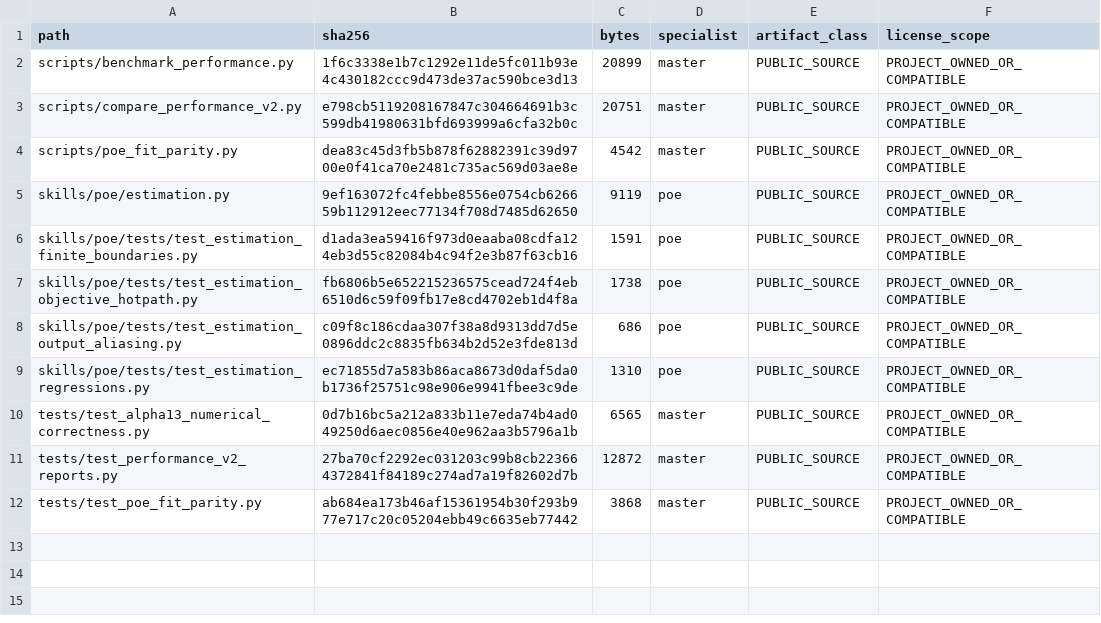
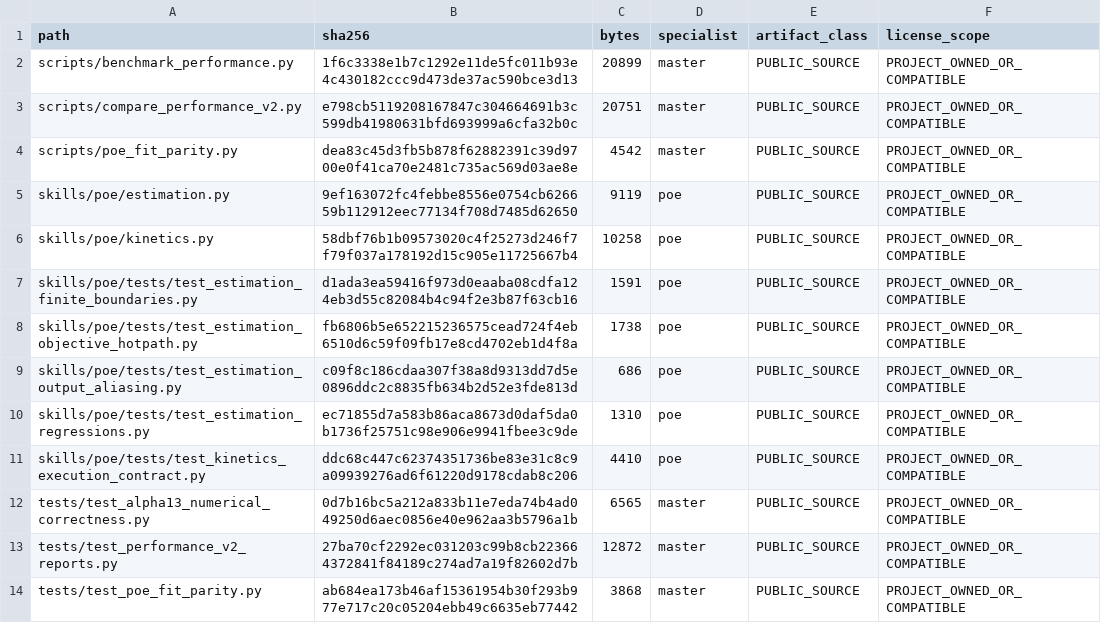
Before and after one commit to SUNHAOJUN22/TSAO-PROCESSING-SKILL, a TSV file: reports/SOURCE_CORE_OVERLAY.tsv, drawn as a sheet.

```diff
--- a/reports/SOURCE_CORE_OVERLAY.tsv
+++ b/reports/SOURCE_CORE_OVERLAY.tsv
@@ -5,2 +5,3 @@ scripts/poe_fit_parity.py	dea83c45d3fb5b878f62882391c39d9700e0f41ca70e2481c735ac
 skills/poe/estimation.py	9ef163072fc4febbe8556e0754cb626659b112912eec77134f708d7485d62650	9119	poe	PUBLIC_SOURCE	PROJECT_OWNED_OR_COMPATIBLE
+skills/poe/kinetics.py	58dbf76b1b09573020c4f25273d246f7f79f037a178192d15c905e11725667b4	10258	poe	PUBLIC_SOURCE	PROJECT_OWNED_OR_COMPATIBLE
 skills/poe/tests/test_estimation_finite_boundaries.py	d1ada3ea59416f973d0eaaba08cdfa124eb3d55c82084b4c94f2e3b87f63cb16	1591	poe	PUBLIC_SOURCE	PROJECT_OWNED_OR_COMPATIBLE
@@ -9,2 +10,3 @@ skills/poe/tests/test_estimation_output_aliasing.py	c09f8c186cdaa307f38a8d9313dd
 skills/poe/tests/test_estimation_regressions.py	ec71855d7a583b86aca8673d0daf5da0b1736f25751c98e906e9941fbee3c9de	1310	poe	PUBLIC_SOURCE	PROJECT_OWNED_OR_COMPATIBLE
+skills/poe/tests/test_kinetics_execution_contract.py	ddc68c447c62374351736be83e31c8c9a09939276ad6f61220d9178cdab8c206	4410	poe	PUBLIC_SOURCE	PROJECT_OWNED_OR_COMPATIBLE
 tests/test_alpha13_numerical_correctness.py	0d7b16bc5a212a833b11e7eda74b4ad049250d6aec0856e40e962aa3b5796a1b	6565	master	PUBLIC_SOURCE	PROJECT_OWNED_OR_COMPATIBLE
```
Also changed, not shown: 2 other files.
